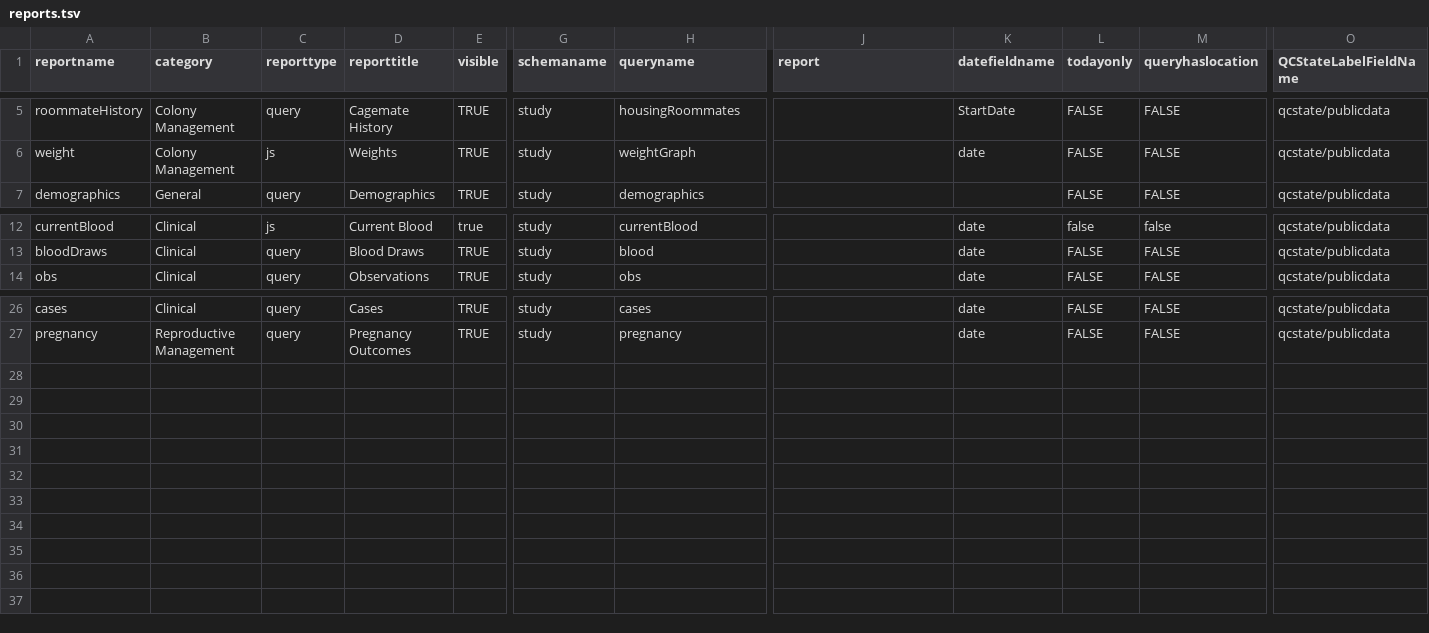
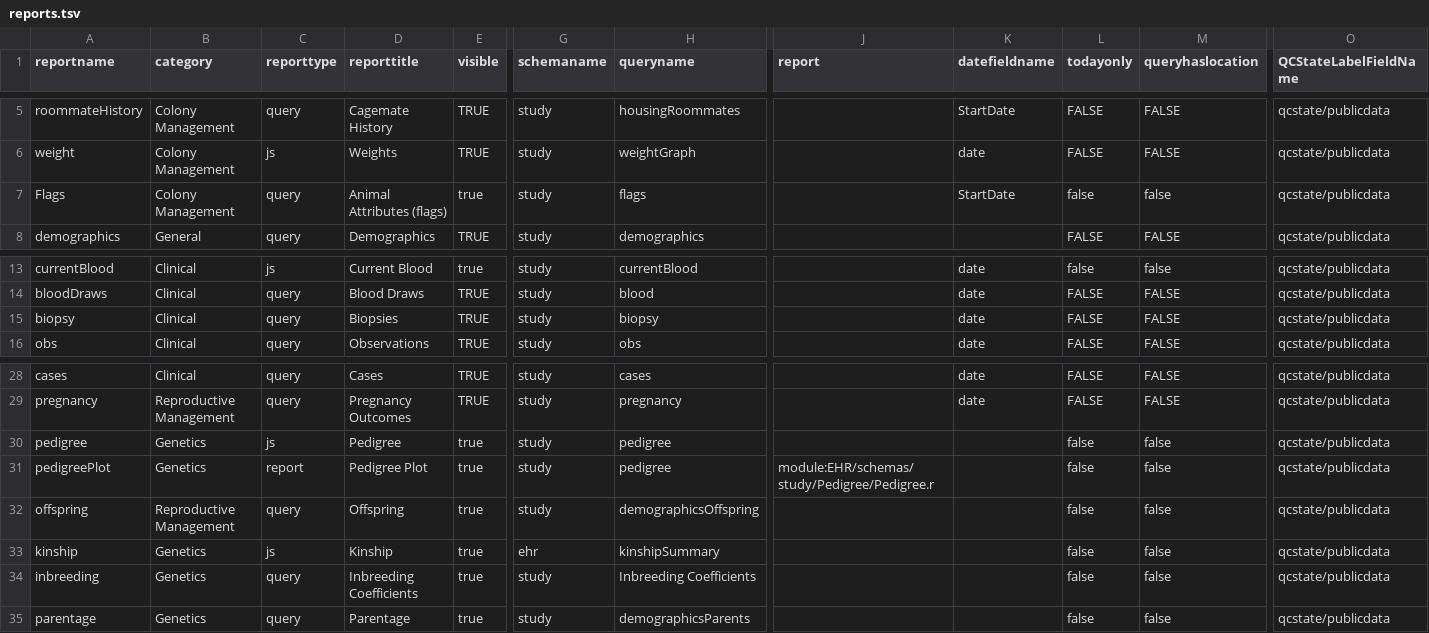
Before and after one commit to LabKey/nircEHRModules, a TSV file: nirc_ehr/resources/data/reports.tsv, drawn as a sheet; only a part is shown, gaps mark what is left out; rows hold the shown columns only; the diff names each change by its address in the sheet, - before the commit and + after, or states it on an @@ line.

Commit message:
Biopsy, flags and pedigree ETLs and reports (#70)
- Biopsy, flags, flag values, flag categories ETLs
- Add Biopsy and Flags to animal history. Add flags to Snapshot. Update flags fields in flag popup.
- Add various dam and sire validations to demographics.js
- Add demographics queries for familial queries
- Setup pedigree/kinship reports and kinship calculationsBiopsy, flags, flag values, flag categories ETLs
- Add Biopsy and Flags to animal history. Add flags to Snapshot. Update flags fields in flag popup.
- Add various dam and sire validations to demographics.js
- Add demographics queries for familial queries
- Setup pedigree/kinship reports and kinship calculations

```diff
--- a/nirc_ehr/resources/data/reports.tsv
+++ b/nirc_ehr/resources/data/reports.tsv
+row 7: Flags | Colony Management | query | Animal Attributes (flags) | true | study | flags |  | StartDate | false | false | qcstate/publicdata
+row 15: biopsy | Clinical | query | Biopsies | TRUE | study | biopsy |  | date | FALSE | FALSE | qcstate/publicdata
+row 30: pedigree | Genetics | js | Pedigree | true | study | pedigree |  |  | false | false | qcstate/publicdata
+row 31: pedigreePlot | Genetics | report | Pedigree Plot | true | study | pedigree | module:EHR/schemas/study/Pedigree/Pedigree.r |  | false | false | qcstate/publicdata
+row 32: offspring | Reproductive Management | query | Offspring | true | study | demographicsOffspring |  |  | false | false | qcstate/publicdata
+row 33: kinship | Genetics | js | Kinship | true | ehr | kinshipSummary |  |  | false | false | qcstate/publicdata
+row 34: inbreeding | Genetics | query | Inbreeding Coefficients | true | study | Inbreeding Coefficients |  |  | false | false | qcstate/publicdata
+row 35: parentage | Genetics | query | Parentage | true | study | demographicsParents |  |  | false | false | qcstate/publicdata
```
Also changed, not shown: 44 other files.
